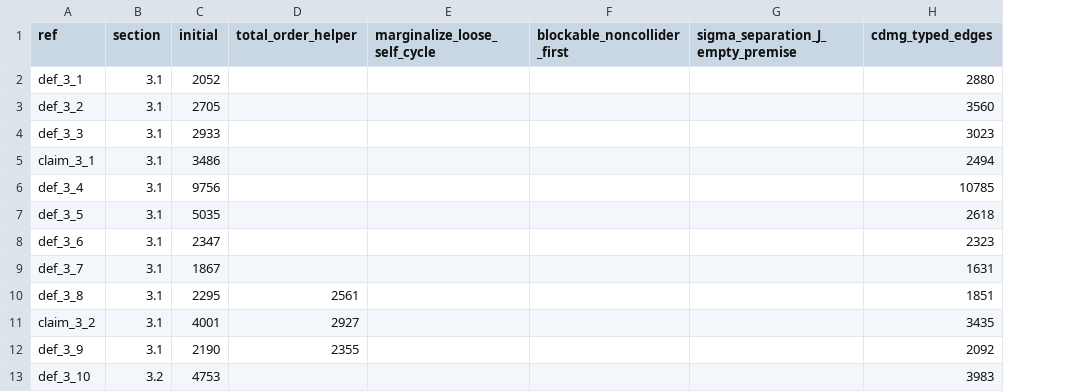
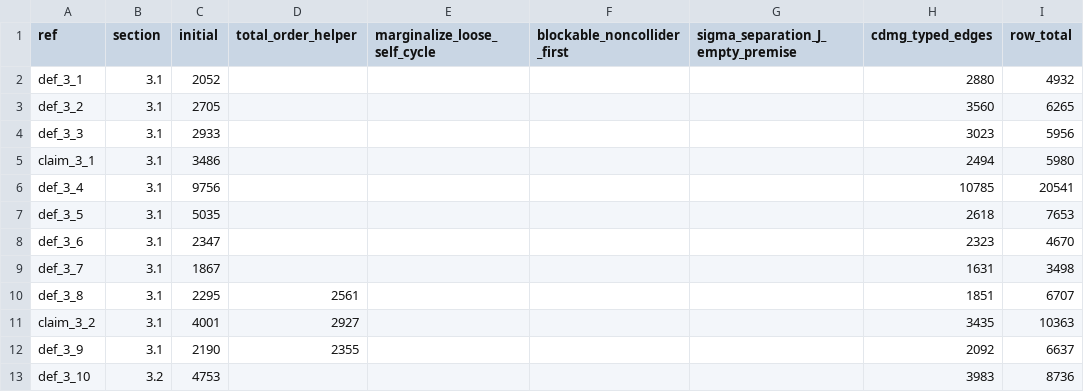
Before and after one commit to schipeltaper/causality-leanified, a CSV file: results/section3_1_3_2_3_3_refactor_times.csv, drawn as a sheet; only a part is shown; the diff names each change by its address in the sheet, - before the commit and + after, or states it on an @@ line.

```diff
--- a/results/section3_1_3_2_3_3_refactor_times.csv
+++ b/results/section3_1_3_2_3_3_refactor_times.csv
+column I (row_total), rows 2-13: 4932 | 6265 | 5956 | 5980 | 20541 | 7653 | 4670 | 3498 | 6707 | 10363 | 6637 | 8736
```
Also changed, not shown: 2 other files.
